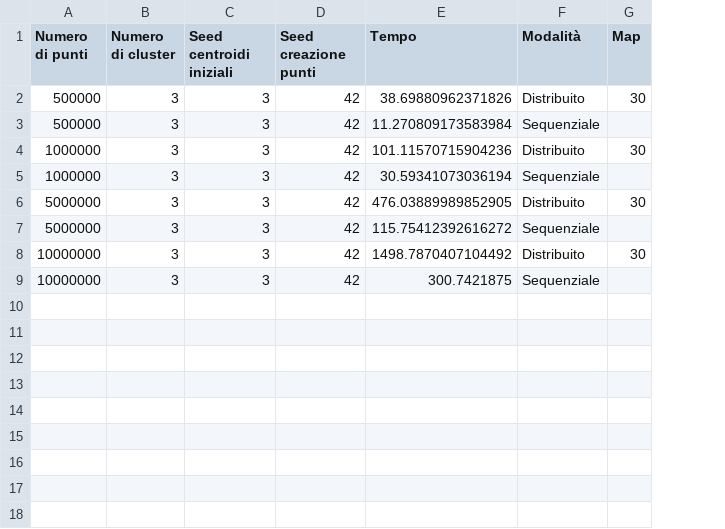
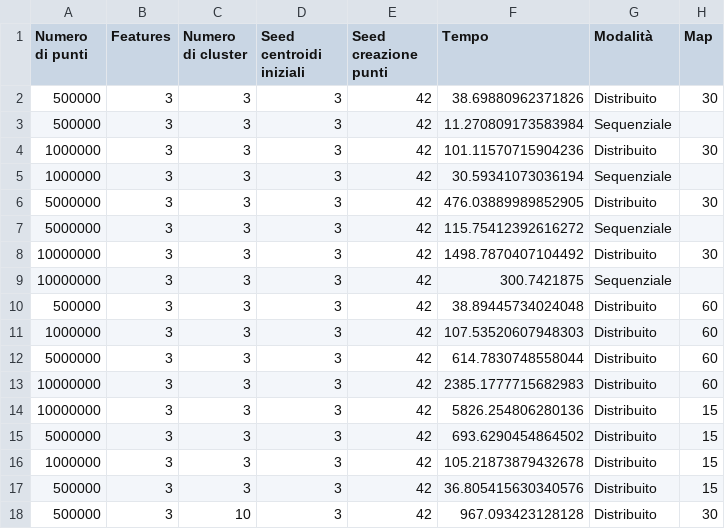
Before and after one commit to RussoFrancesco/Progetto-lab-reti-Russo-Villari, a CSV file: tempi.csv, drawn as a sheet; the diff names each change by its address in the sheet, - before the commit and + after, or states it on an @@ line.

```diff
--- a/tempi.csv
+++ b/tempi.csv
+column B (Features), rows 2-9: all 3
+row 10: 500000 | 3 | 3 | 3 | 42 | 38.89445734024048 | Distribuito | 60
+row 11: 1000000 | 3 | 3 | 3 | 42 | 107.53520607948303 | Distribuito | 60
+row 12: 5000000 | 3 | 3 | 3 | 42 | 614.7830748558044 | Distribuito | 60
+row 13: 10000000 | 3 | 3 | 3 | 42 | 2385.1777715682983 | Distribuito | 60
+row 14: 10000000 | 3 | 3 | 3 | 42 | 5826.254806280136 | Distribuito | 15
+row 15: 5000000 | 3 | 3 | 3 | 42 | 693.6290454864502 | Distribuito | 15
+row 16: 1000000 | 3 | 3 | 3 | 42 | 105.21873879432678 | Distribuito | 15
+row 17: 500000 | 3 | 3 | 3 | 42 | 36.805415630340576 | Distribuito | 15
+row 18: 500000 | 3 | 10 | 3 | 42 | 967.093423128128 | Distribuito | 30
```
Also changed, not shown: 3 other files.
